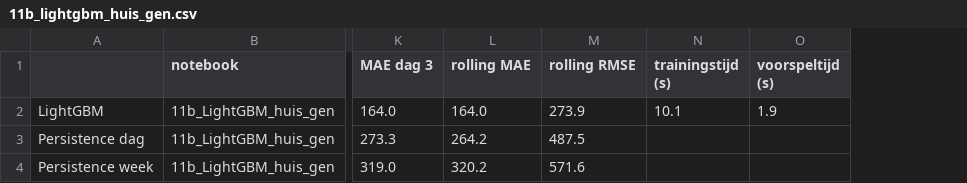
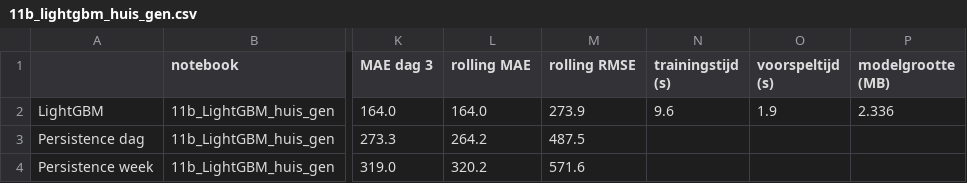
Before and after one commit to CasDerksen/Project3_Deel1, a CSV file: models/results/11b_lightgbm_huis_gen.csv, drawn as a sheet; only a part is shown, gaps mark what is left out; the diff names each change by its address in the sheet, - before the commit and + after, or states it on an @@ line.

```diff
--- a/models/results/11b_lightgbm_huis_gen.csv
+++ b/models/results/11b_lightgbm_huis_gen.csv
+column P (modelgrootte (MB)), row 2: 2.336
-N2 (trainingstijd (s)): 10.1
+N2 (trainingstijd (s)): 9.6
```
Also changed, not shown: models/results/11_lightgbm_huis_cons.csv, models/results/12_nhits_patchtst_huis_cons.csv, 15 other files.
